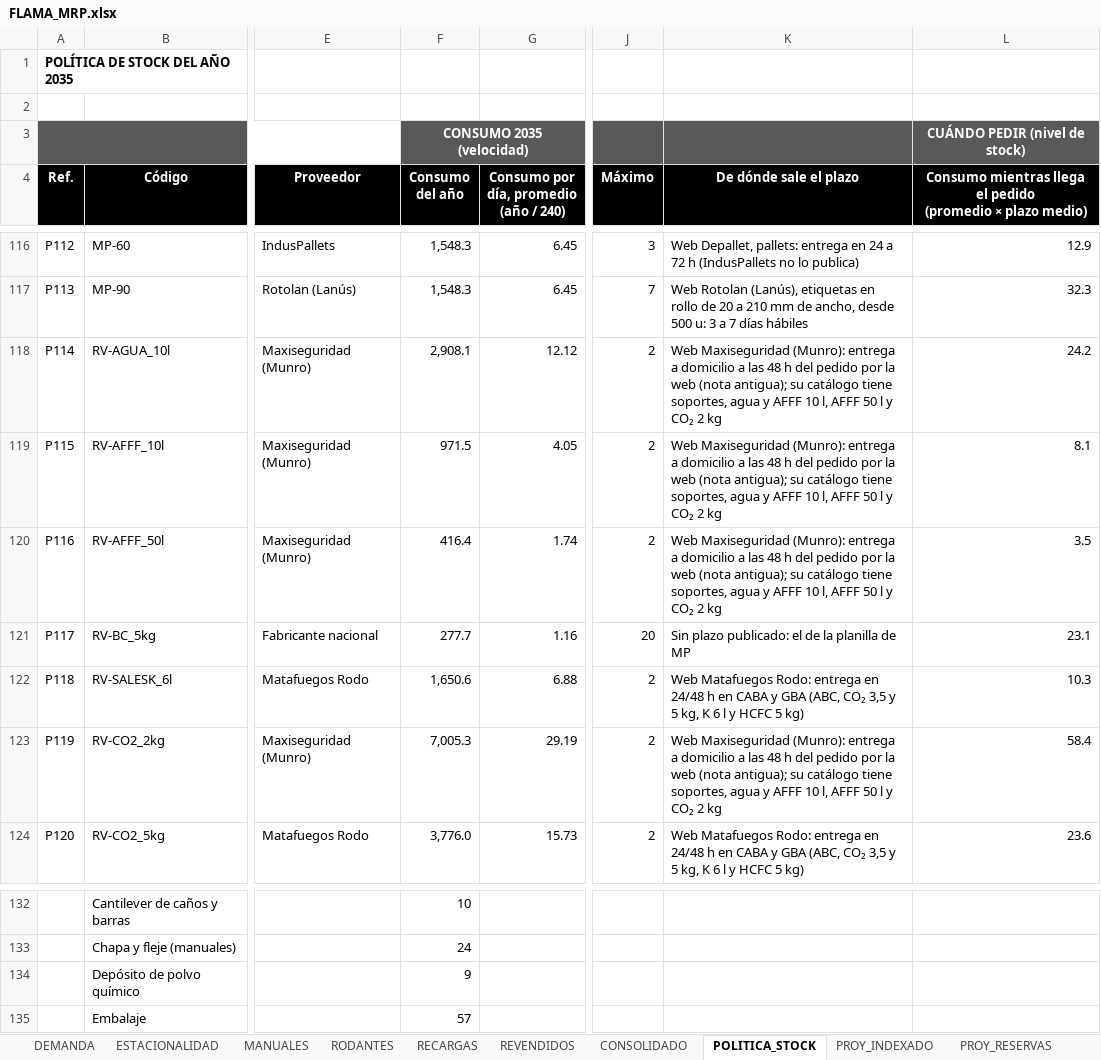
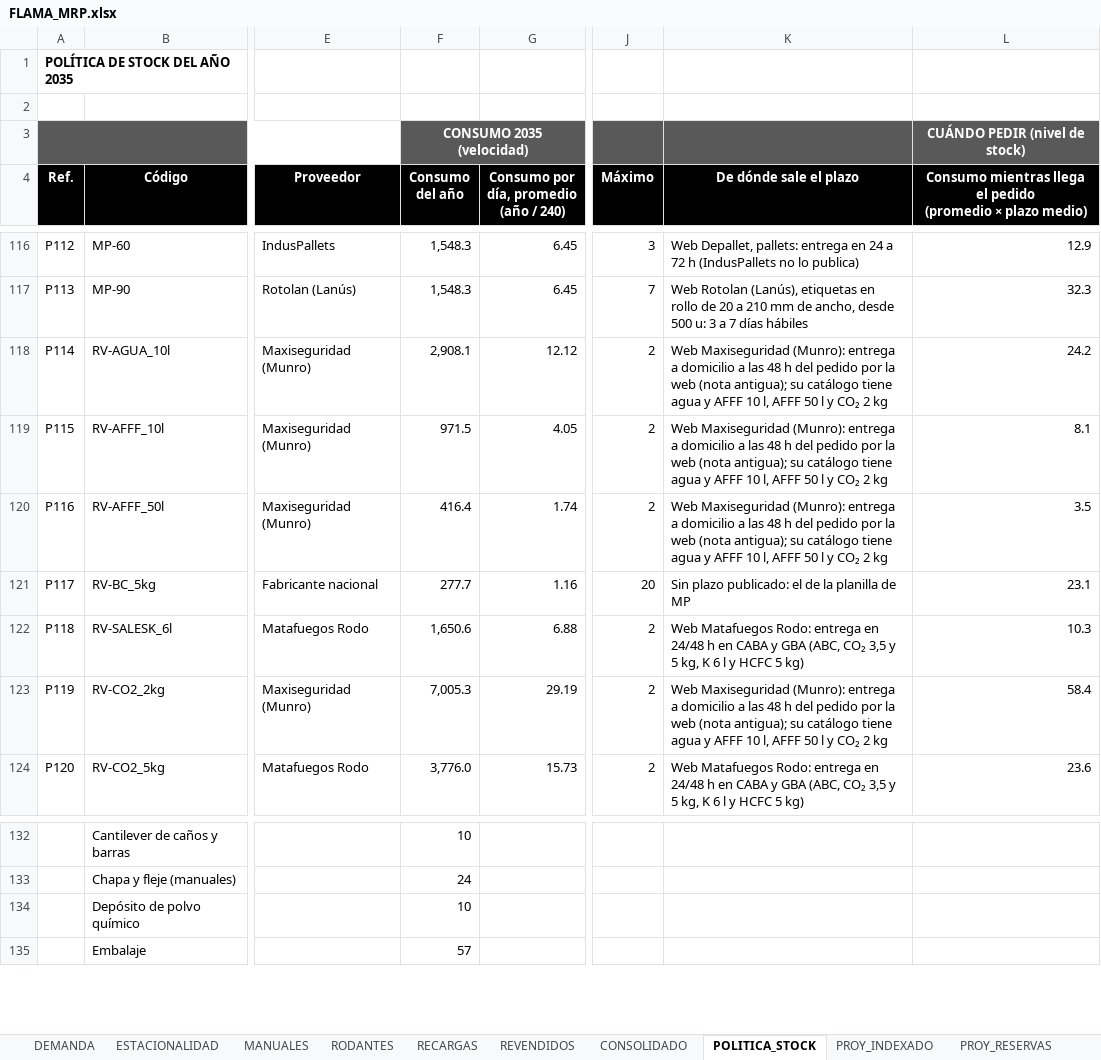
Before and after one commit to TadeoSinay/planos_flama-, an Excel workbook: salida/mrp/FLAMA_MRP.xlsx, sheet POLITICA_STOCK, drawn as a sheet; only a part is shown, gaps mark what is left out; values as stored, in another font and other column widths than the file's, no borders; charts and pictures not drawn; the diff covers the shown part only; the diff names each change by its address in the sheet, - before the commit and + after, or states it on an @@ line.

```diff
--- a/salida/mrp/FLAMA_MRP.xlsx (sheet POLITICA_STOCK)
+++ b/salida/mrp/FLAMA_MRP.xlsx (sheet POLITICA_STOCK)
-K118:K120 (De dónde sale el plazo): …catálogo tiene soportes, agua y…
+K118:K120 (De dónde sale el plazo): …catálogo tiene agua y…
-K123 (De dónde sale el plazo): …catálogo tiene soportes, agua y…
+K123 (De dónde sale el plazo): …catálogo tiene agua y…
-F134 (Consumo del año): 9
+F134 (Consumo del año): 10
```
Also changed, not shown: 47 edited cells elsewhere in this sheet, 6 other files.
